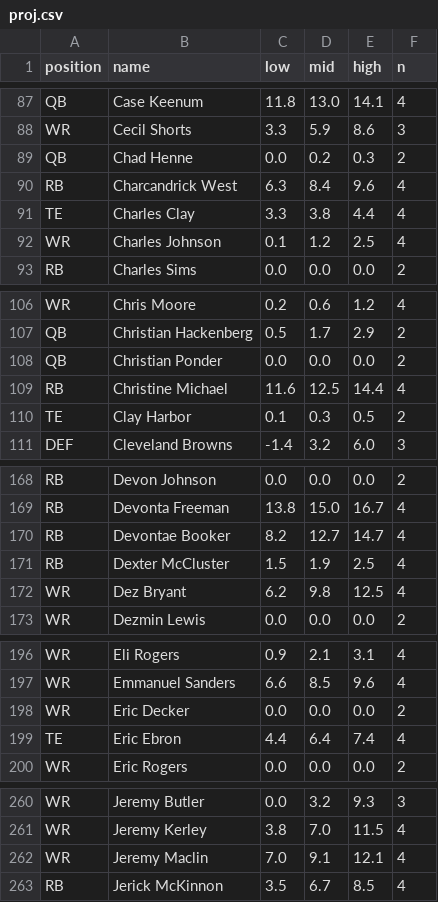
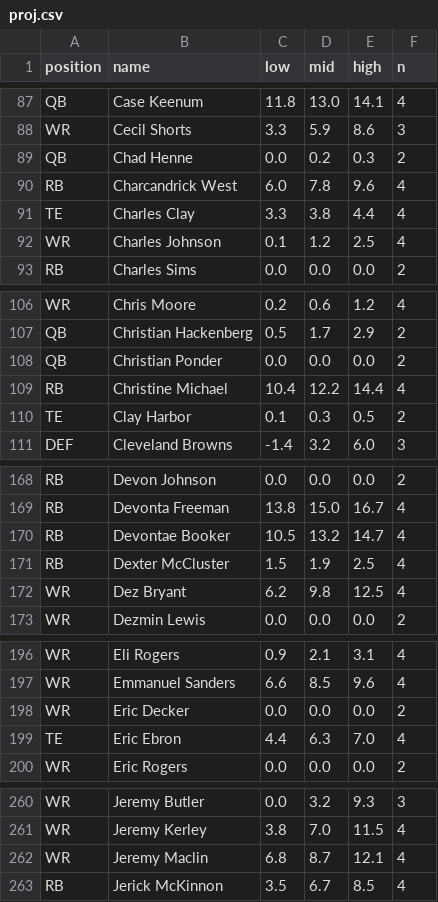
Before and after one commit to maxhumber/fantasy, a CSV file: data/proj.csv, drawn as a sheet; only a part is shown, gaps mark what is left out; the diff covers the shown part only.

```diff
--- a/data/proj.csv
+++ b/data/proj.csv
@@ -89,3 +89,3 @@ WR,Cecil Shorts,3.3,5.9,8.6,3
 QB,Chad Henne,0.0,0.2,0.3,2
-RB,Charcandrick West,6.3,8.4,9.6,4
+RB,Charcandrick West,6.0,7.8,9.6,4
 TE,Charles Clay,3.3,3.8,4.4,4
@@ -108,3 +108,3 @@ QB,Christian Hackenberg,0.5,1.7,2.9,2
 QB,Christian Ponder,0.0,0.0,0.0,2
-RB,Christine Michael,11.6,12.5,14.4,4
+RB,Christine Michael,10.4,12.2,14.4,4
 TE,Clay Harbor,0.1,0.3,0.5,2
@@ -169,3 +169,3 @@ RB,Devon Johnson,0.0,0.0,0.0,2
 RB,Devonta Freeman,13.8,15.0,16.7,4
-RB,Devontae Booker,8.2,12.7,14.7,4
+RB,Devontae Booker,10.5,13.2,14.7,4
 RB,Dexter McCluster,1.5,1.9,2.5,4
@@ -198,3 +198,3 @@ WR,Emmanuel Sanders,6.6,8.5,9.6,4
 WR,Eric Decker,0.0,0.0,0.0,2
-TE,Eric Ebron,4.4,6.4,7.4,4
+TE,Eric Ebron,4.4,6.3,7.0,4
 WR,Eric Rogers,0.0,0.0,0.0,2
@@ -261,3 +261,3 @@ WR,Jeremy Butler,0.0,3.2,9.3,3
 WR,Jeremy Kerley,3.8,7.0,11.5,4
-WR,Jeremy Maclin,7.0,9.1,12.1,4
+WR,Jeremy Maclin,6.8,8.7,12.1,4
 RB,Jerick McKinnon,3.5,6.7,8.5,4
```
Also changed, not shown: 32 edited cells elsewhere in this file, data/proj_all.csv, data/proj_start.csv, 4 other files.
